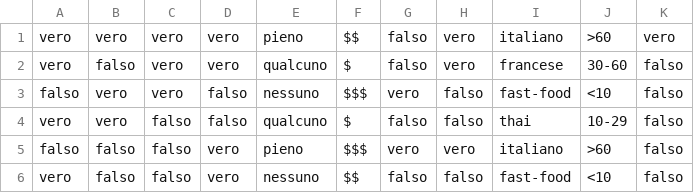
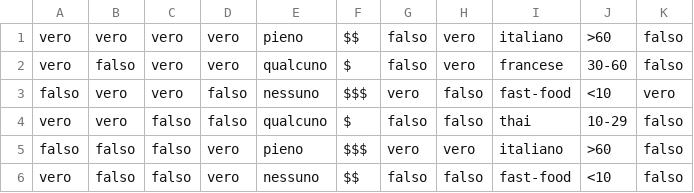
Before and after one commit to Nickolausen/unibo-programmazione, a CSV file: sett8_27-11-2023/dataset-finds.csv, drawn as a sheet.

```diff
--- a/sett8_27-11-2023/dataset-finds.csv
+++ b/sett8_27-11-2023/dataset-finds.csv
@@ -1,4 +1,4 @@
-vero,vero,vero,vero,pieno,$$,falso,vero,italiano,>60,vero
+vero,vero,vero,vero,pieno,$$,falso,vero,italiano,>60,falso
 vero,falso,vero,vero,qualcuno,$,falso,vero,francese,30-60,falso
-falso,vero,vero,falso,nessuno, $$$,vero,falso,fast-food,<10,falso
+falso,vero,vero,falso,nessuno,$$$,vero,falso,fast-food,<10,vero
 vero,vero,falso,falso,qualcuno,$,falso,falso,thai,10-29,falso
```
Also changed, not shown: 1 other file.
